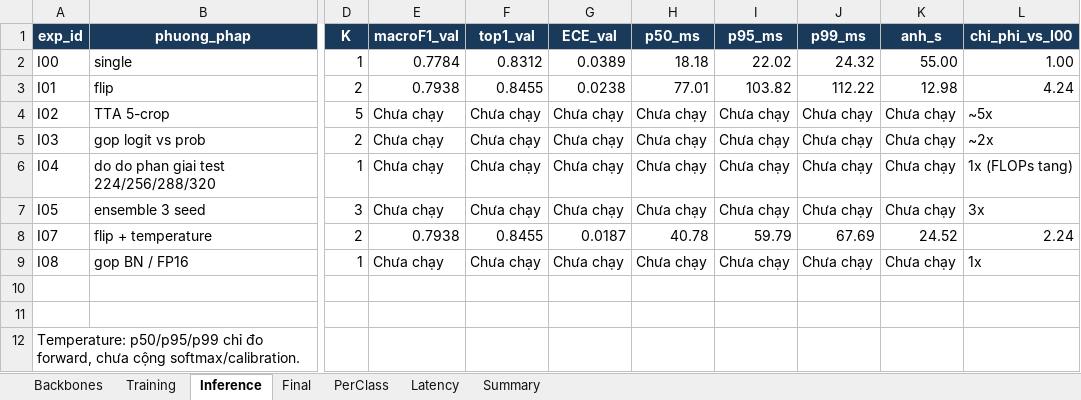
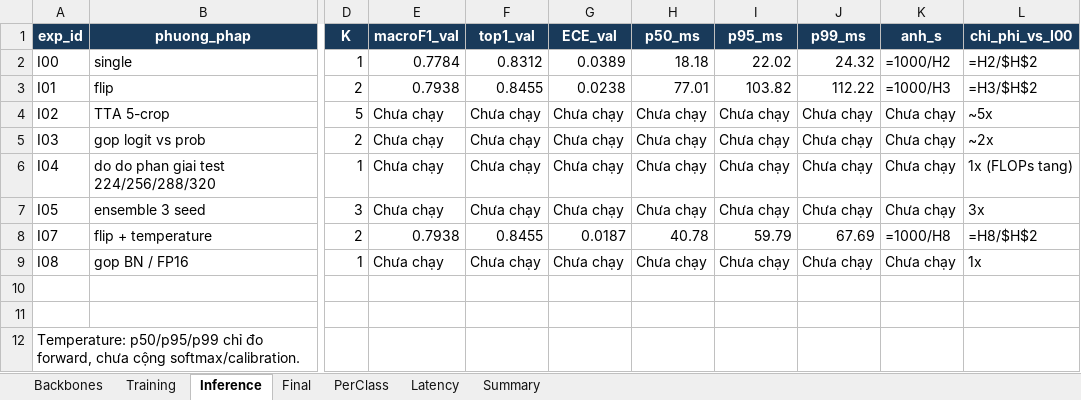
Before and after one commit to nvchien19/K4-Track4-Day2-Deeplearning-Advance, an Excel workbook: submissions/2A202602926_NguyenVanChien/results.xlsx, sheet Inference, drawn as a sheet; only a part is shown, gaps mark what is left out; values as stored, in another font and other column widths than the file's, no borders; formulas without a stored value are shown as written; the diff names each change by its address in the sheet, - before the commit and + after, or states it on an @@ line.

```diff
--- a/submissions/2A202602926_NguyenVanChien/results.xlsx (sheet Inference)
+++ b/submissions/2A202602926_NguyenVanChien/results.xlsx (sheet Inference)
-K2 (anh_s): 55.00
+K2 (anh_s): =1000/H2
-L2 (chi_phi_vs_I00): 1.00
+L2 (chi_phi_vs_I00): =H2/$H$2
-K3 (anh_s): 12.98
+K3 (anh_s): =1000/H3
-L3 (chi_phi_vs_I00): 4.24
+L3 (chi_phi_vs_I00): =H3/$H$2
-K8 (anh_s): 24.52
+K8 (anh_s): =1000/H8
-L8 (chi_phi_vs_I00): 2.24
+L8 (chi_phi_vs_I00): =H8/$H$2
```
Also changed, not shown: sheet Latency, sheet Final, sheet Backbones, sheet Summary, 17 other files.
